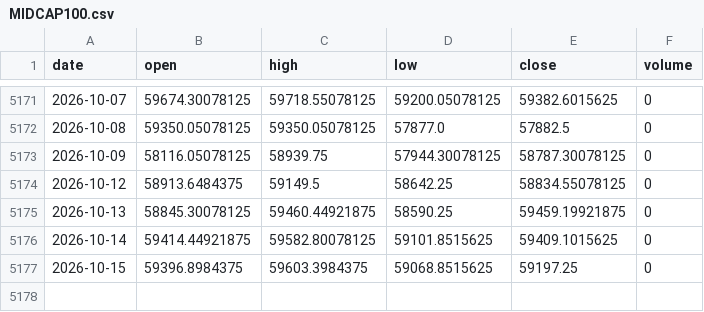
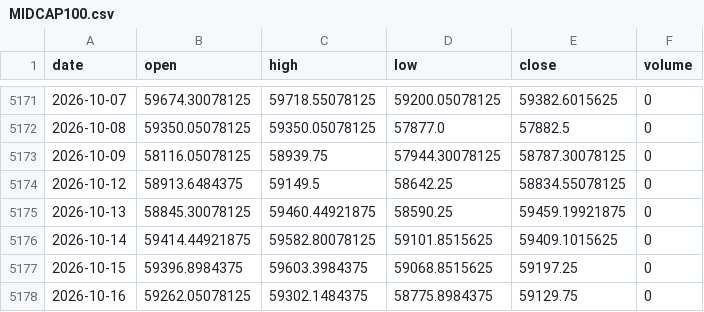
Before and after one commit to akadvisor3-tech/earn-india-market-data, a CSV file: data/indices/MIDCAP100.csv, drawn as a sheet; only a part is shown, gaps mark what is left out.

```diff
--- a/data/indices/MIDCAP100.csv
+++ b/data/indices/MIDCAP100.csv
@@ -5177 +5177,2 @@ date,open,high,low,close,volume
 2026-10-15,59396.8984375,59603.3984375,59068.8515625,59197.25,0
+2026-10-16,59262.05078125,59302.1484375,58775.8984375,59129.75,0
```
Also changed, not shown: data/indices/BANKNIFTY.csv, data/indices/FINNIFTY.csv, 2 other files.
